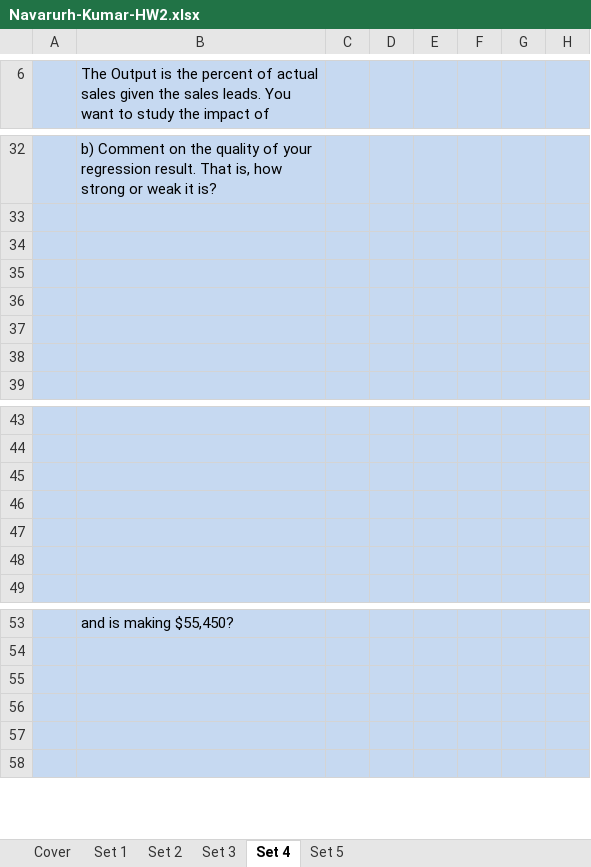
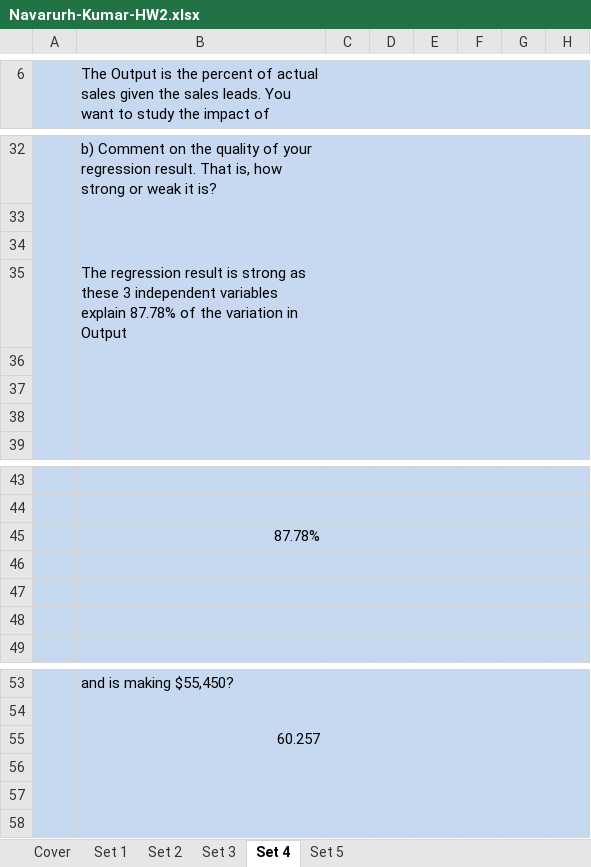
Before and after one commit to navarurh/assignments, an Excel workbook: stats/hw2/Navarurh-Kumar-HW2.xlsx, sheet Set 4, drawn as a sheet; only a part is shown, gaps mark what is left out; values as stored, in another font and other column widths than the file's, no borders; charts and pictures not drawn; the diff covers the shown part only; the diff names each change by its address in the sheet, - before the commit and + after, or states it on an @@ line.

```diff
--- a/stats/hw2/Navarurh-Kumar-HW2.xlsx (sheet Set 4)
+++ b/stats/hw2/Navarurh-Kumar-HW2.xlsx (sheet Set 4)
-B35: (empty)
+B35: The regression result is strong as these 3 independent variables explain 87.78% of the variation in Output
-B45: (empty)
+B45: 87.78%
-B55: (empty)
+B55: 60.257
```
Also changed, not shown: 20 added rows and 1 edited cell elsewhere in this sheet, sheet Set 5, sheet Set 3.
